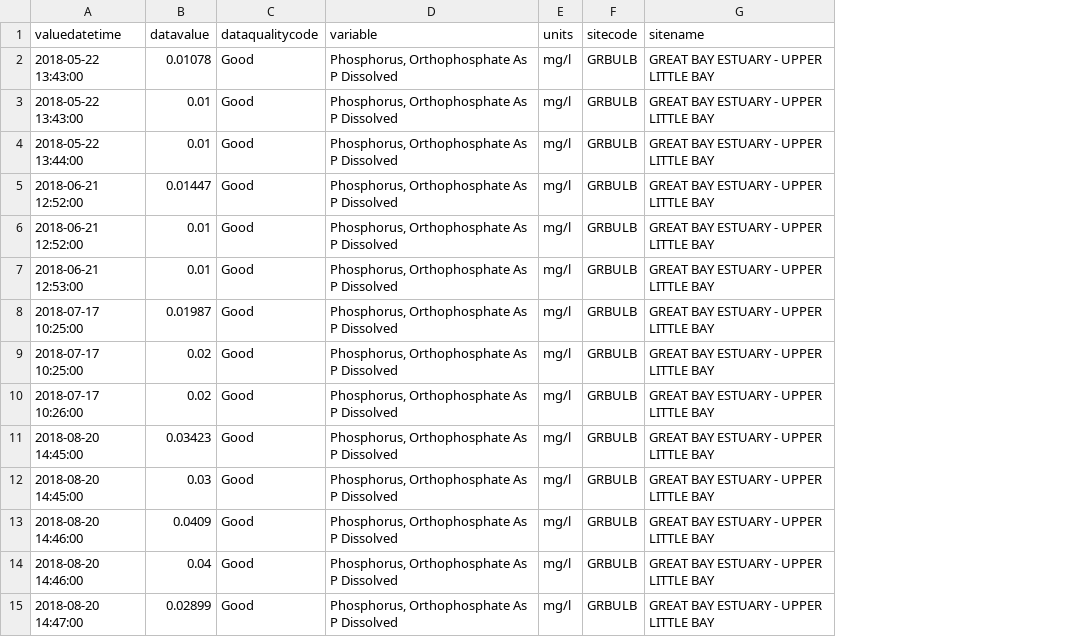
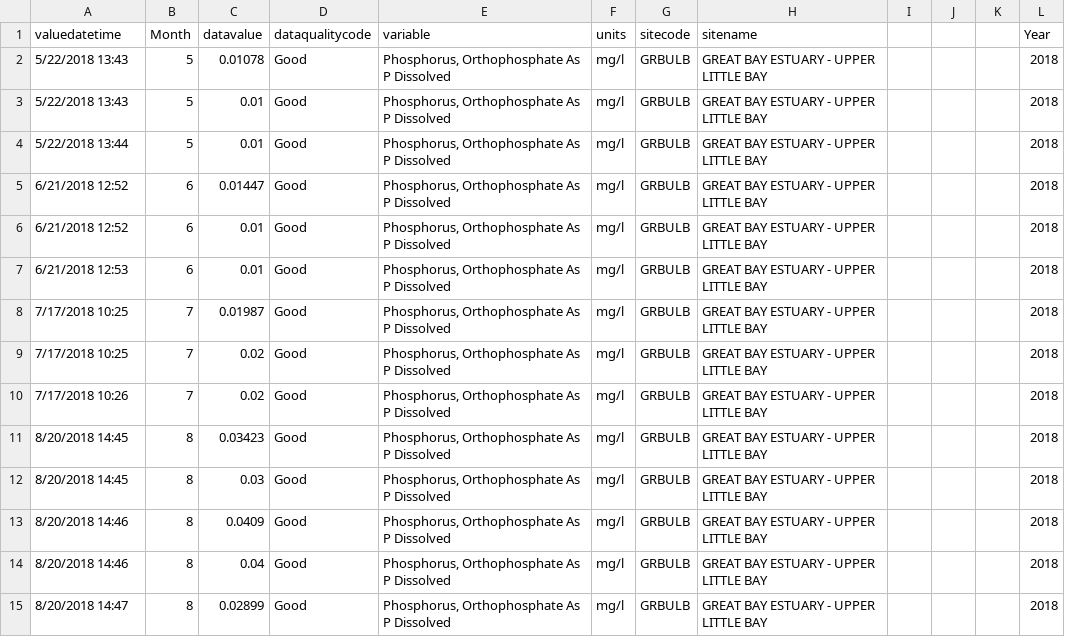
Before and after one commit to Tawinter/Phyto-Thesis, a CSV file: PREP/grbulb_phosphorus.csv, drawn as a sheet; only a part is shown; the diff covers the shown part only; the diff names each change by its address in the sheet, - before the commit and + after, or states it on an @@ line.

```diff
--- a/PREP/grbulb_phosphorus.csv
+++ b/PREP/grbulb_phosphorus.csv
+column B (Month), rows 2-15: 5 | 5 | 5 | 6 | 6 | 6 | 7 | 7 | 7 | 8 | 8 | 8 | 8 | 8
+column I, empty
+column J, empty
+column K, empty
+column L (Year), rows 2-15: all 2018
-A2:A3 (valuedatetime): 2018-05-22 13:43:00
+A2:A3 (valuedatetime): 5/22/2018 13:43
-A4 (valuedatetime): 2018-05-22 13:44:00
+A4 (valuedatetime): 5/22/2018 13:44
-A5:A6 (valuedatetime): 2018-06-21 12:52:00
+A5:A6 (valuedatetime): 6/21/2018 12:52
-A7 (valuedatetime): 2018-06-21 12:53:00
+A7 (valuedatetime): 6/21/2018 12:53
-A8:A9 (valuedatetime): 2018-07-17 10:25:00
+A8:A9 (valuedatetime): 7/17/2018 10:25
-A10 (valuedatetime): 2018-07-17 10:26:00
+A10 (valuedatetime): 7/17/2018 10:26
-A11:A12 (valuedatetime): 2018-08-20 14:45:00
+A11:A12 (valuedatetime): 8/20/2018 14:45
-A13:A14 (valuedatetime): 2018-08-20 14:46:00
+A13:A14 (valuedatetime): 8/20/2018 14:46
-A15 (valuedatetime): 2018-08-20 14:47:00
+A15 (valuedatetime): 8/20/2018 14:47
```
Also changed, not shown: 46 edited cells elsewhere in this file, CML_Nut.csv, PREP/grbulb_Nitrate_Nitrite.csv, 9 other files.
